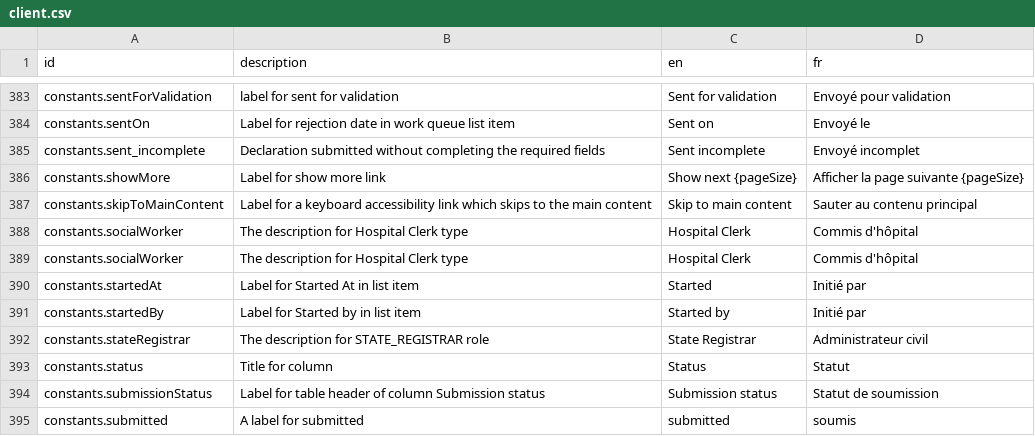
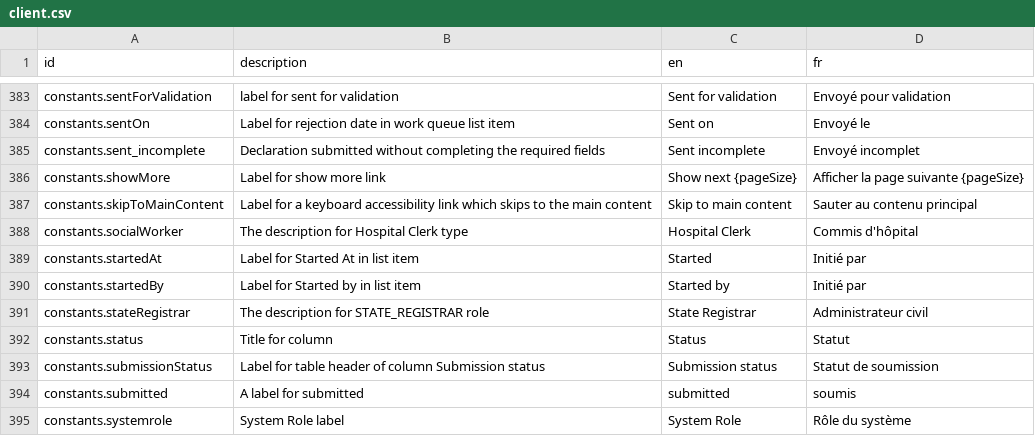
Before and after one commit to opencrvs/opencrvs-farajaland, a CSV file: src/translations/client.csv, drawn as a sheet; only a part is shown, gaps mark what is left out; the shorter side is filled out with more unchanged rows; the diff names each change by its address in the sheet, - before the commit and + after, or states it on an @@ line.

```diff
--- a/src/translations/client.csv
+++ b/src/translations/client.csv
-row 389: constants.socialWorker | The description for Hospital Clerk type | Hospital Clerk | Commis d'hôpital
```
Also changed, not shown: 1 other file.
